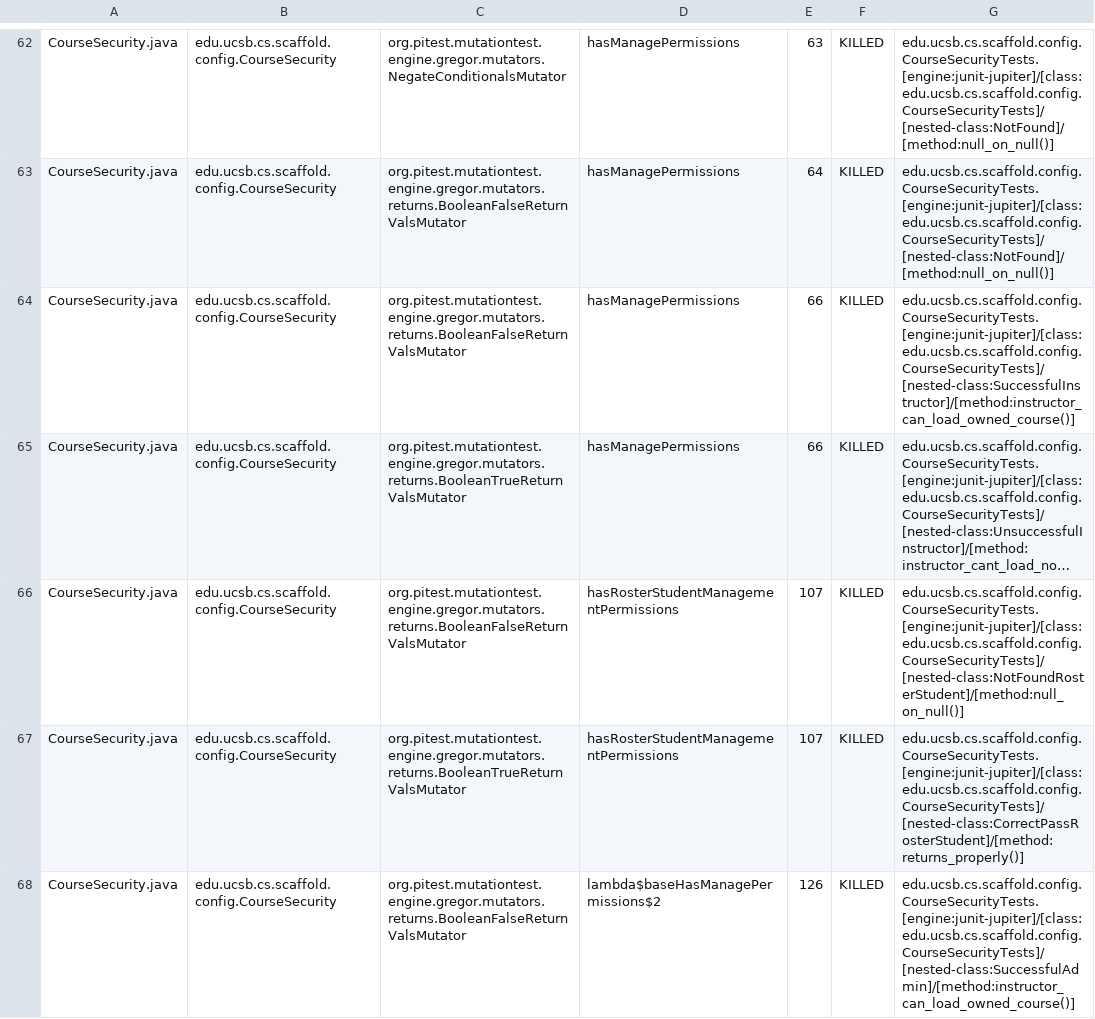
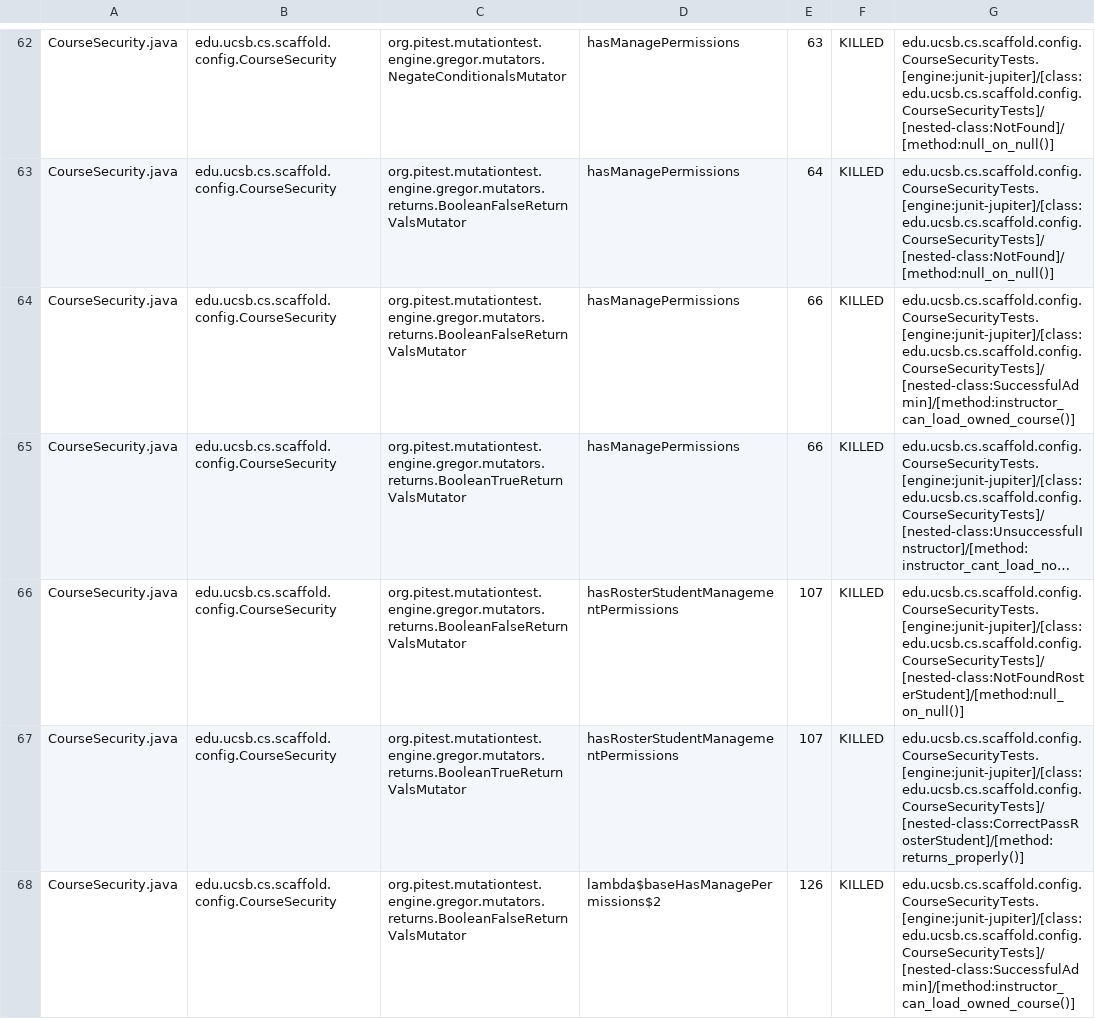
Before and after one commit to ucsb-cs156/proj-scaffold, a CSV file: prs/12/pitest/mutations.csv, drawn as a sheet; only a part is shown, gaps mark what is left out; long unchanged cells end in …; the diff covers the shown part only; the diff names each change by its address in the sheet, - before the commit and + after, or states it on an @@ line.

Commit message:
Deploying to gh-pages from @ ucsb-cs156/proj-scaffold@71cfab2023911944e2549c5b0143ded2fed76df8 🚀

```diff
--- a/prs/12/pitest/mutations.csv
+++ b/prs/12/pitest/mutations.csv
-G64: edu.ucsb.cs.scaffold.config.CourseSecurityTests.[engine:junit-jupiter]/[class:edu.ucsb.cs.scaffold.config.CourseSecurityTests]/[nested-class:SuccessfulInstructor]/[method:instructor_can_load_owned_course()]
+G64: edu.ucsb.cs.scaffold.config.CourseSecurityTests.[engine:junit-jupiter]/[class:edu.ucsb.cs.scaffold.config.CourseSecurityTests]/[nested-class:SuccessfulAdmin]/[method:instructor_can_load_owned_course()]
```
Also changed, not shown: 24 edited cells elsewhere in this file, 32 other files.
